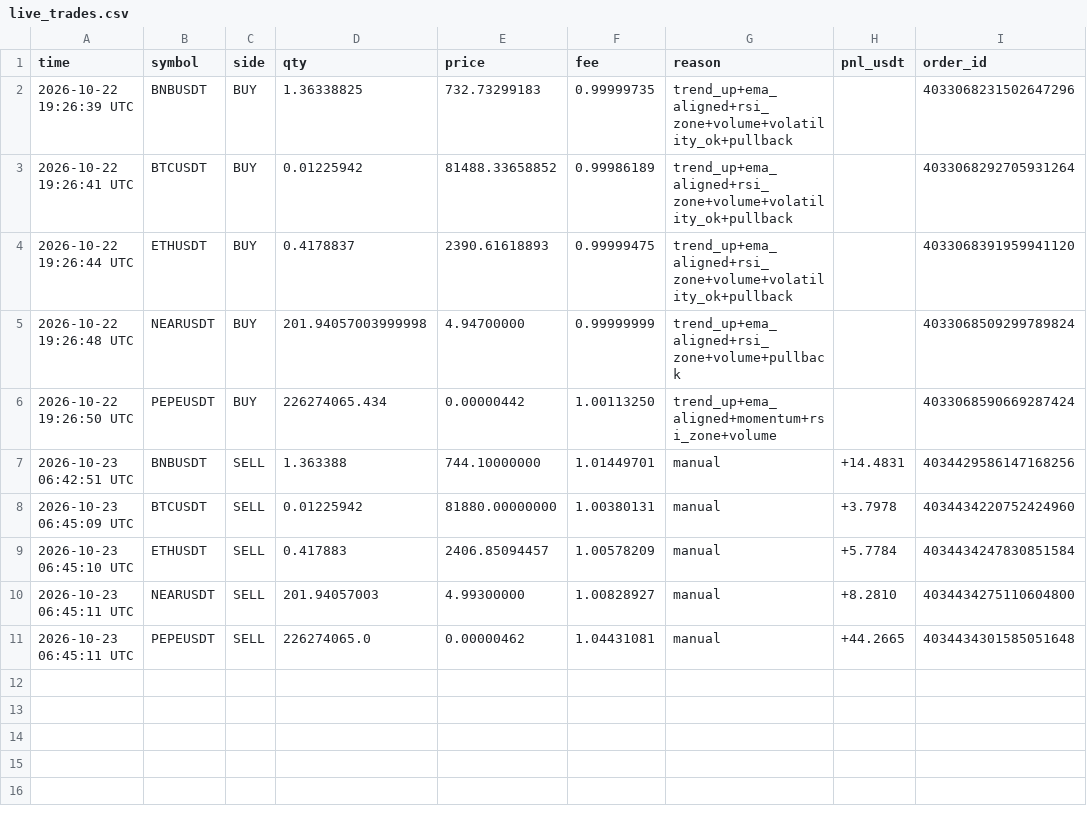
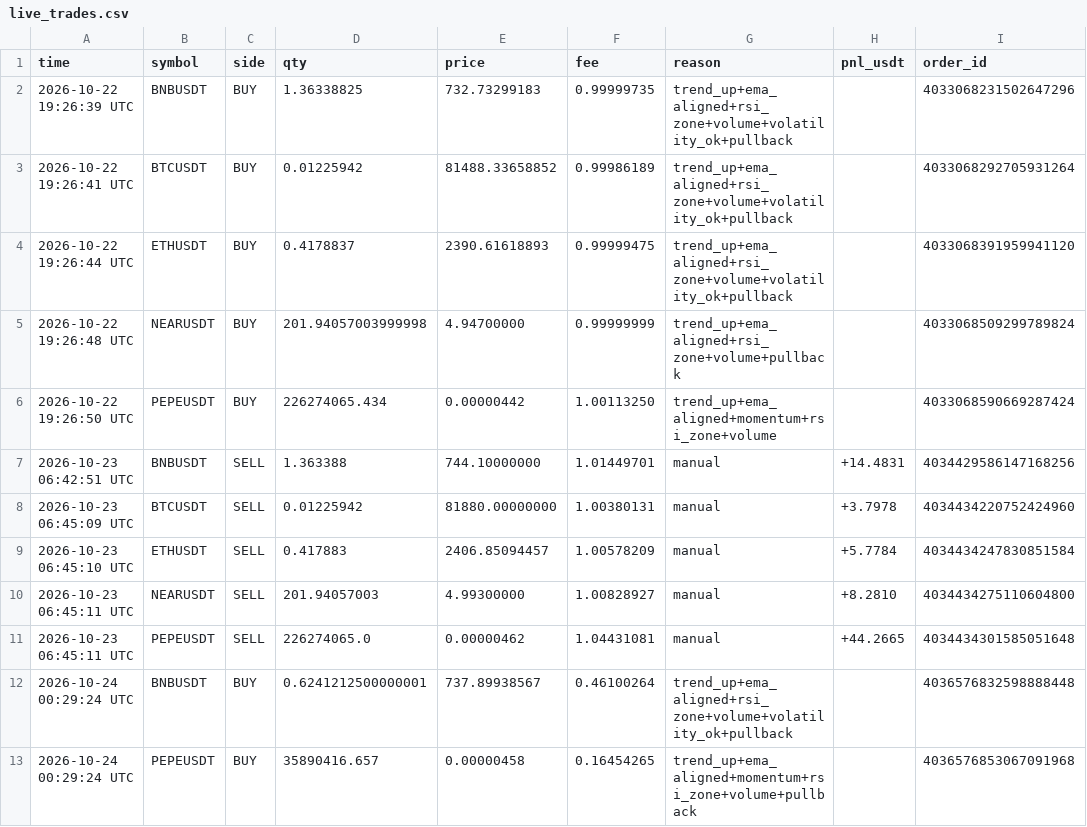
Before and after one commit to shuvojamal/fsibl, a CSV file: demo_state/live_trades.csv, drawn as a sheet; the diff names each change by its address in the sheet, - before the commit and + after, or states it on an @@ line.

Commit message:
demo-bot: daily run 2026-10-24

```diff
--- a/demo_state/live_trades.csv
+++ b/demo_state/live_trades.csv
+row 12: 2026-10-24 00:29:24 UTC | BNBUSDT | BUY | 0.6241212500000001 | 737.89938567 | 0.46100264 | trend_up+ema_aligned+rsi_zone+volume+volatility_ok+pullback |  | 4036576832598888448
+row 13: 2026-10-24 00:29:24 UTC | PEPEUSDT | BUY | 35890416.657 | 0.00000458 | 0.16454265 | trend_up+ema_aligned+momentum+rsi_zone+volume+pullback |  | 4036576853067091968
```
Also changed, not shown: demo_state/equity.csv, demo_state/fills.csv, 5 other files.
